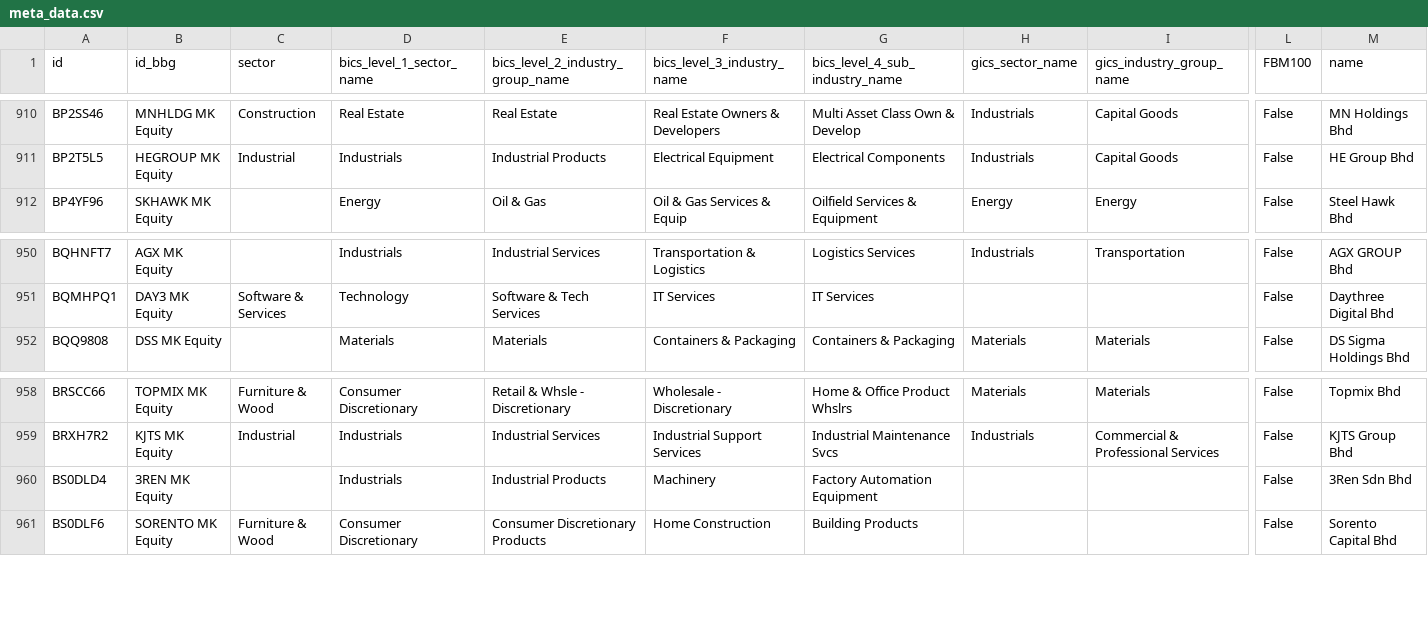
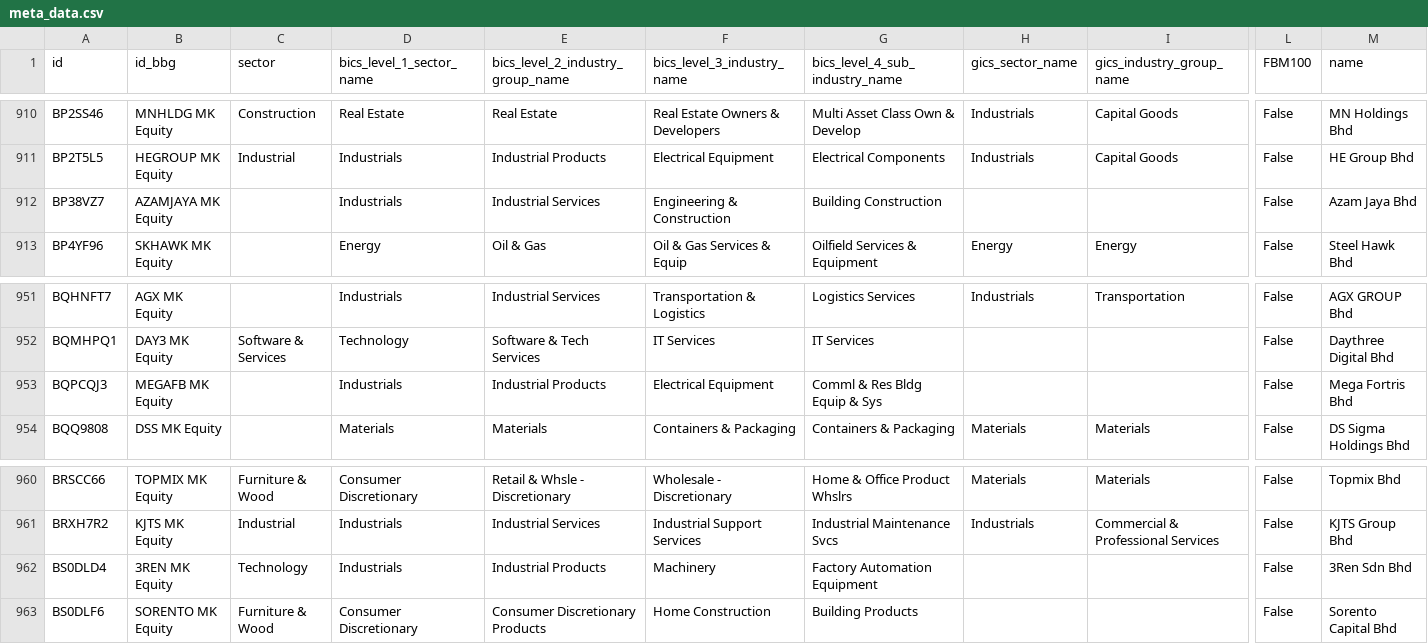
Before and after one commit to etq-quant/bursa, a CSV file: data/meta_data.csv, drawn as a sheet; only a part is shown, gaps mark what is left out; addresses are those after the commit; rows hold the shown columns only; the diff names each change by its address in the sheet, - before the commit and + after, or states it on an @@ line.

Commit message:
[bot] commit

```diff
--- a/data/meta_data.csv
+++ b/data/meta_data.csv
+row 912: BP38VZ7 | AZAMJAYA MK Equity |  | Industrials | Industrial Services | Engineering & Construction | Building Construction |  |  | False | Azam Jaya Bhd
+row 953: BQPCQJ3 | MEGAFB MK Equity |  | Industrials | Industrial Products | Electrical Equipment | Comml & Res Bldg Equip & Sys |  |  | False | Mega Fortris Bhd
-C962 (sector): (empty)
+C962 (sector): Technology
```
